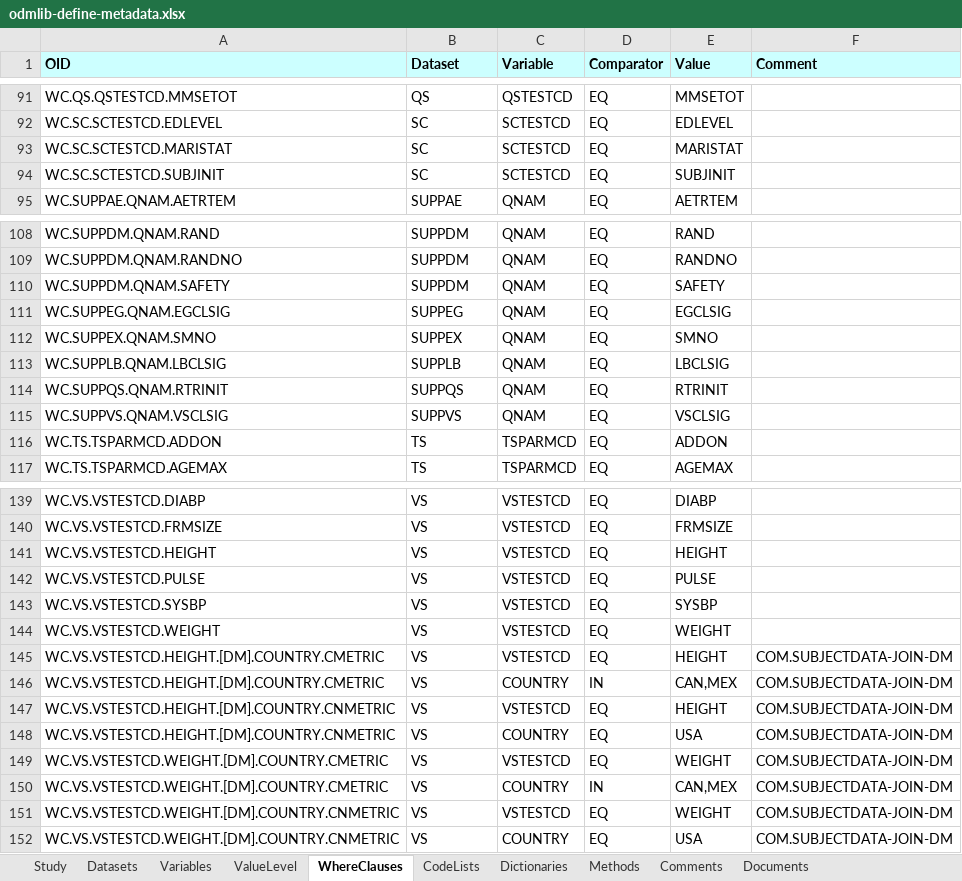
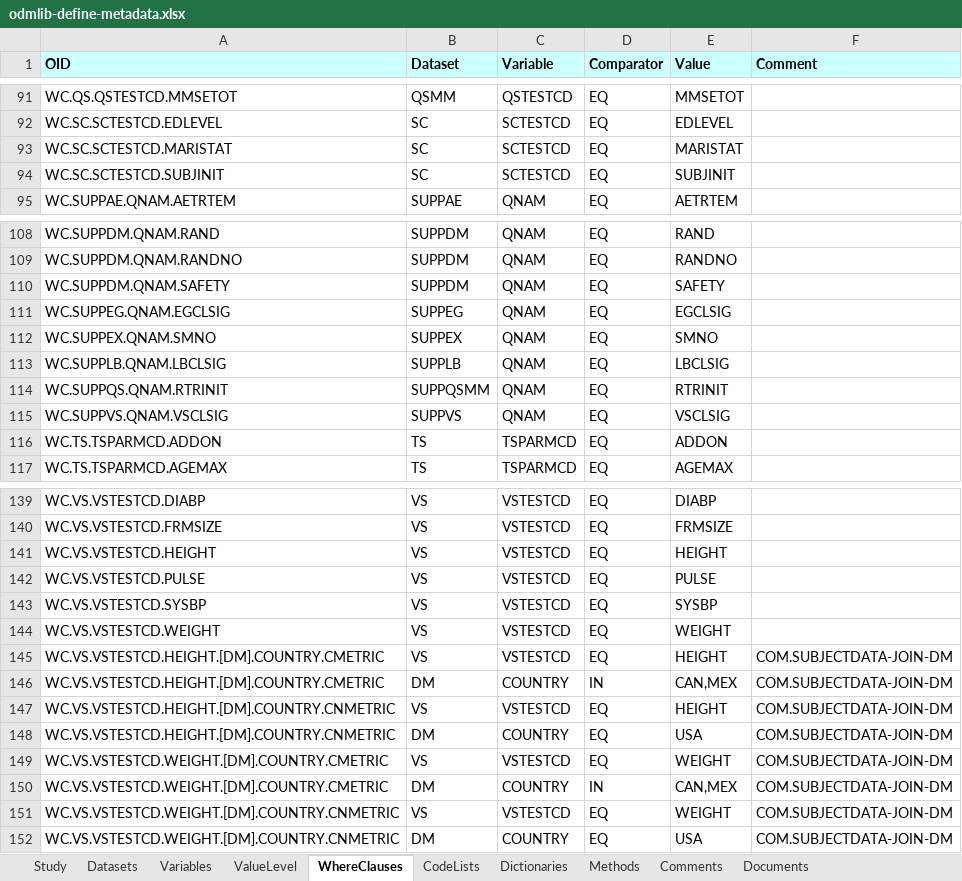
Before and after one commit to swhume/odmlib_examples, an Excel workbook: xls2define/data/odmlib-define-metadata.xlsx, sheet WhereClauses, drawn as a sheet; only a part is shown, gaps mark what is left out; values as stored, in another font and other column widths than the file's, no borders; the diff covers the shown part only; the diff names each change by its address in the sheet, - before the commit and + after, or states it on an @@ line.

```diff
--- a/xls2define/data/odmlib-define-metadata.xlsx (sheet WhereClauses)
+++ b/xls2define/data/odmlib-define-metadata.xlsx (sheet WhereClauses)
-B91 (Dataset): QS
+B91 (Dataset): QSMM
-B114 (Dataset): SUPPQS
+B114 (Dataset): SUPPQSMM
-B146 (Dataset): VS
+B146 (Dataset): DM
-B148 (Dataset): VS
+B148 (Dataset): DM
-B150 (Dataset): VS
+B150 (Dataset): DM
-B152 (Dataset): VS
+B152 (Dataset): DM
```
Also changed, not shown: 27 edited cells elsewhere in this sheet, define2-1-to-xlsx/data/odmlib-define-metadata.xlsx, define2xls/data/odmlib-define-metadata.xlsx, 31 other files.
